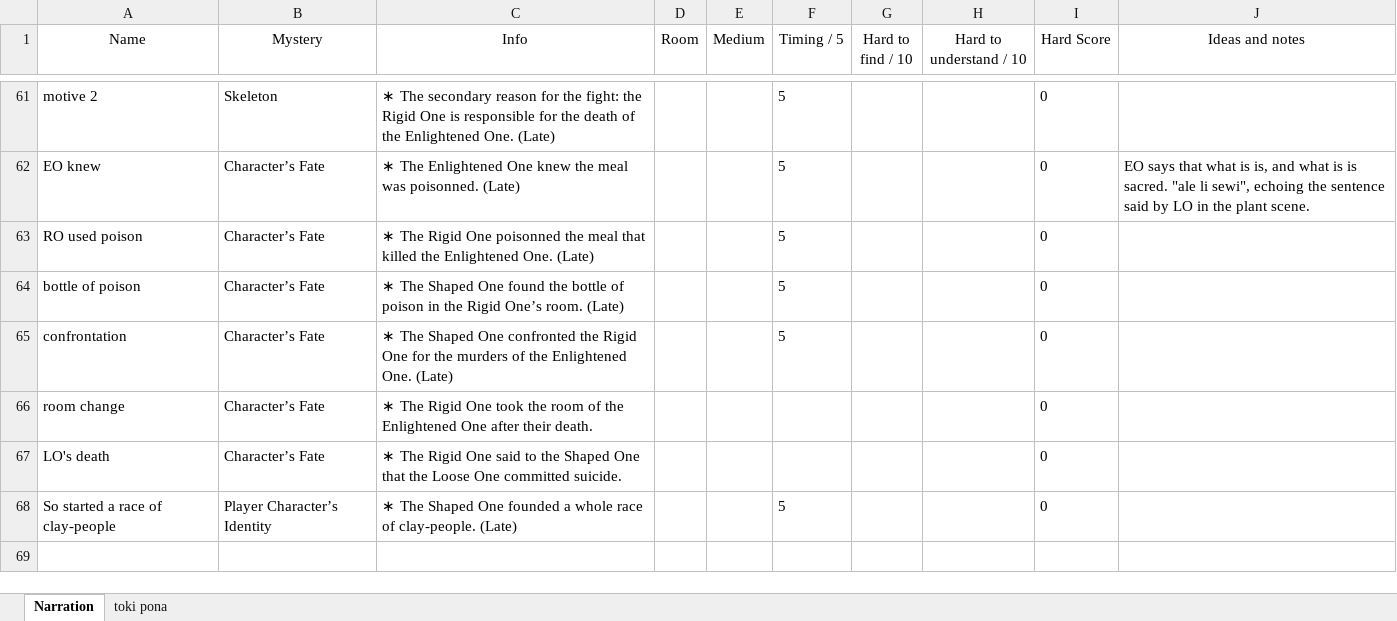
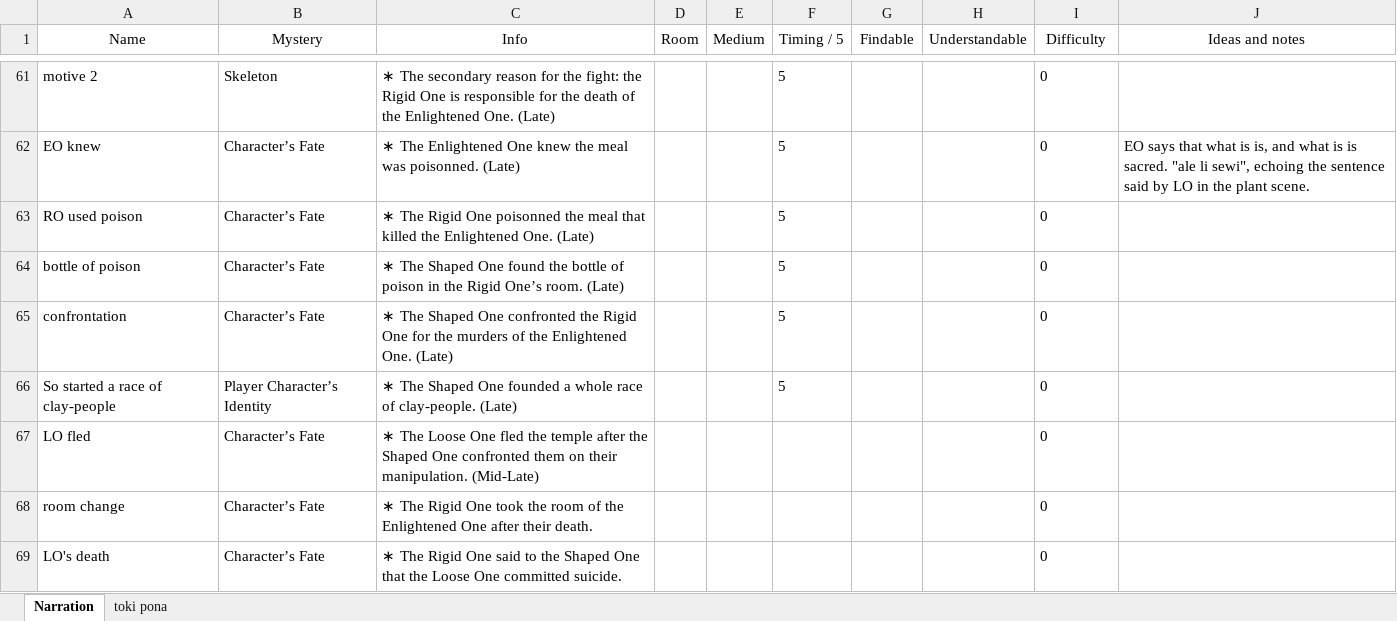
Before and after one commit to Tchetchouille/ijo-musi, an Excel workbook: Design Documents/Narration/Narrative Data/Infos.xlsx, sheet Narration, drawn as a sheet; only a part is shown, gaps mark what is left out; values as stored, in another font and other column widths than the file's, no borders; table styles not drawn; the diff covers the shown part only; the diff names each change by its address in the sheet, - before the commit and + after, or states it on an @@ line.

```diff
--- a/Design Documents/Narration/Narrative Data/Infos.xlsx (sheet Narration)
+++ b/Design Documents/Narration/Narrative Data/Infos.xlsx (sheet Narration)
-G1: Hard to find / 10
+G1: Findable
-H1: Hard to understand / 10
+H1: Understandable
-I1: Hard Score
+I1: Difficulty
@@ row 68 moved to row 66: So started a race of clay-people @@
@@ row 57 moved to row 67: LO fled @@
```
Also changed, not shown: 13 added rows, 8 removed rows, 6 moved rows, 36 edited cells and cell formats elsewhere in this sheet, formulas that keep their value, 26 other files.
